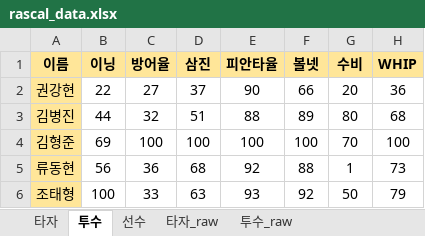
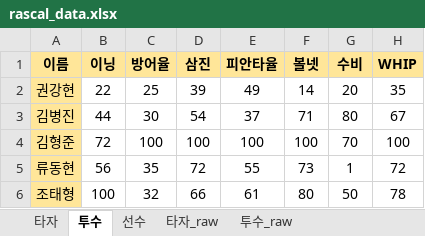
Before and after one commit to akffhaos95/rascal_photo_card, an Excel workbook: public/rascal_data.xlsx, sheet 투수, drawn as a sheet; values as stored, in another font and other column widths than the file's, no borders; charts and pictures not drawn; the diff names each change by its address in the sheet, - before the commit and + after, or states it on an @@ line.

```diff
--- a/public/rascal_data.xlsx (sheet 투수)
+++ b/public/rascal_data.xlsx (sheet 투수)
-C2 (방어율): 27
+C2 (방어율): 25
-D2 (삼진): 37
+D2 (삼진): 39
-E2 (피안타율): 90
+E2 (피안타율): 49
-F2 (볼넷): 66
+F2 (볼넷): 14
-H2 (WHIP): 36
+H2 (WHIP): 35
-C3 (방어율): 32
+C3 (방어율): 30
-D3 (삼진): 51
+D3 (삼진): 54
-E3 (피안타율): 88
+E3 (피안타율): 37
-F3 (볼넷): 89
+F3 (볼넷): 71
-H3 (WHIP): 68
+H3 (WHIP): 67
-B4 (이닝): 69
+B4 (이닝): 72
-C5 (방어율): 36
+C5 (방어율): 35
-D5 (삼진): 68
+D5 (삼진): 72
-E5 (피안타율): 92
+E5 (피안타율): 55
-F5 (볼넷): 88
+F5 (볼넷): 73
-H5 (WHIP): 73
+H5 (WHIP): 72
-C6 (방어율): 33
+C6 (방어율): 32
-D6 (삼진): 63
+D6 (삼진): 66
-E6 (피안타율): 93
+E6 (피안타율): 61
-F6 (볼넷): 92
+F6 (볼넷): 80
-H6 (WHIP): 79
+H6 (WHIP): 78
```
Also changed, not shown: sheet 투수_raw, sheet 타자_raw, sheet 타자, sheet 선수, formulas that keep their value, charts or pictures, 19 other files.
